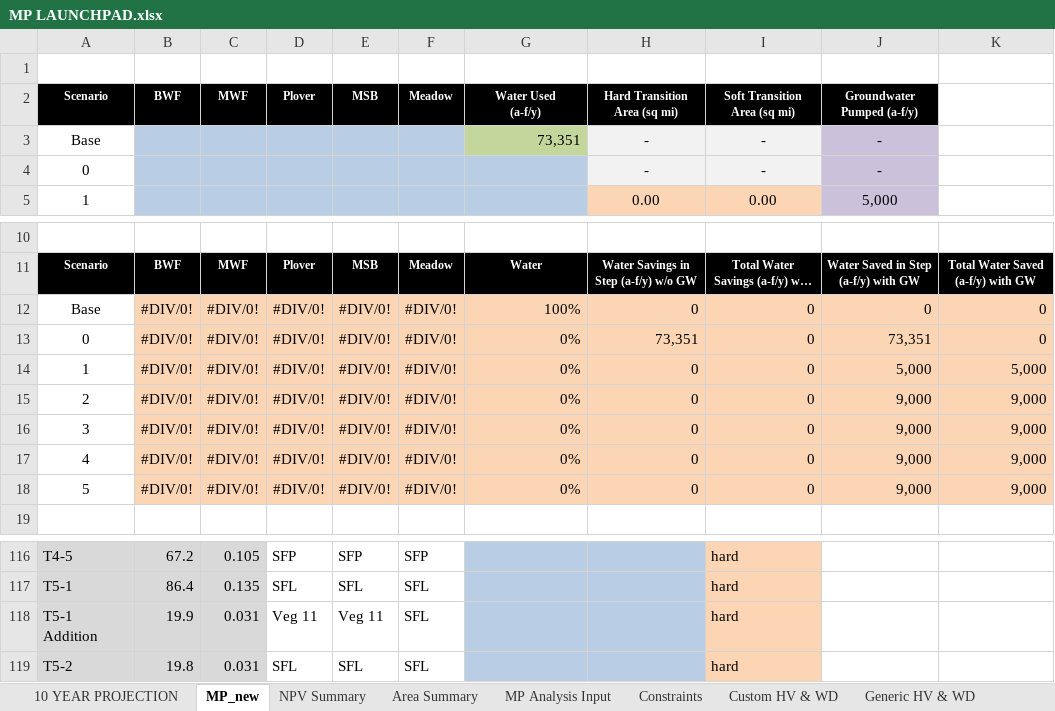
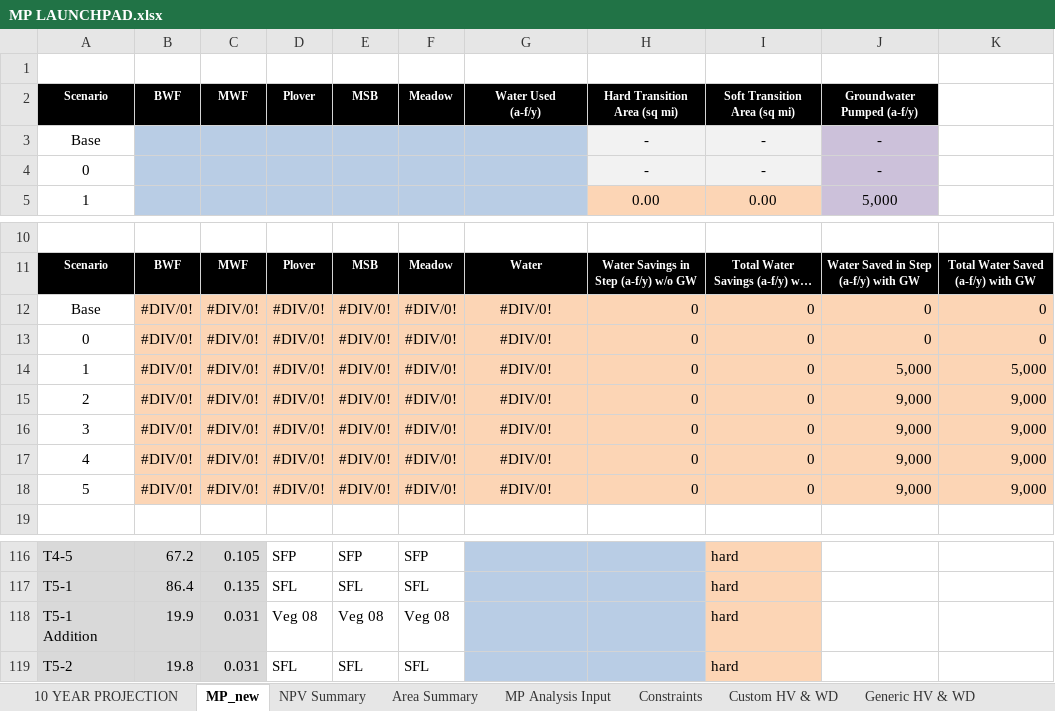
Before and after one commit to jwbannister/master_proj, an Excel workbook: MP LAUNCHPAD.xlsx, sheet MP_new, drawn as a sheet; only a part is shown, gaps mark what is left out; long unchanged cells end in …; values as stored, in another font and other column widths than the file's, no borders; charts and pictures not drawn; the diff names each change by its address in the sheet, - before the commit and + after, or states it on an @@ line.

```diff
--- a/MP LAUNCHPAD.xlsx (sheet MP_new)
+++ b/MP LAUNCHPAD.xlsx (sheet MP_new)
-G3: 73,351
+G3: (empty)
-G3 fill: #C3D69B
+G3 fill: #B9CDE5
-G12: 100%
+G12: #DIV/0!
-G12:G18 alignment: right
+G12:G18 alignment: center
-G13:G18: 0%
+G13:G18: #DIV/0!
-H13: 73,351
+H13: 0
-J13: 73,351
+J13: 0
-D118: Veg 11
+D118: Veg 08
-E118: Veg 11
+E118: Veg 08
-F118: SFL
+F118: Veg 08
```
Also changed, not shown: sheet Area Summary, sheet Generic HV & WD, sheet 10 YEAR PROJECTION, formulas that keep their value, charts or pictures, 1 other file.
